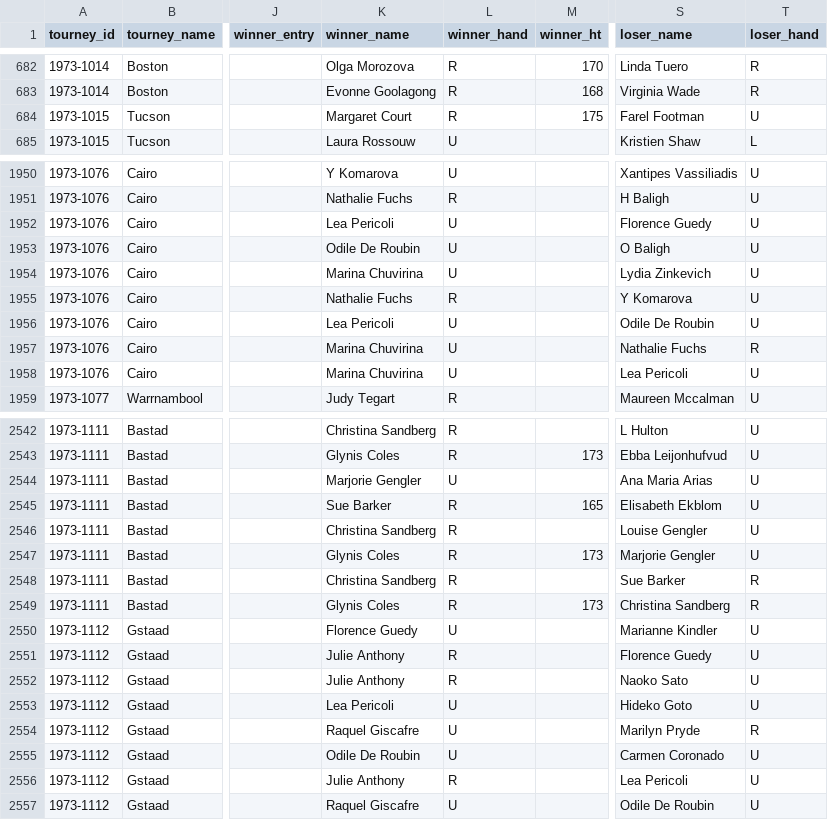
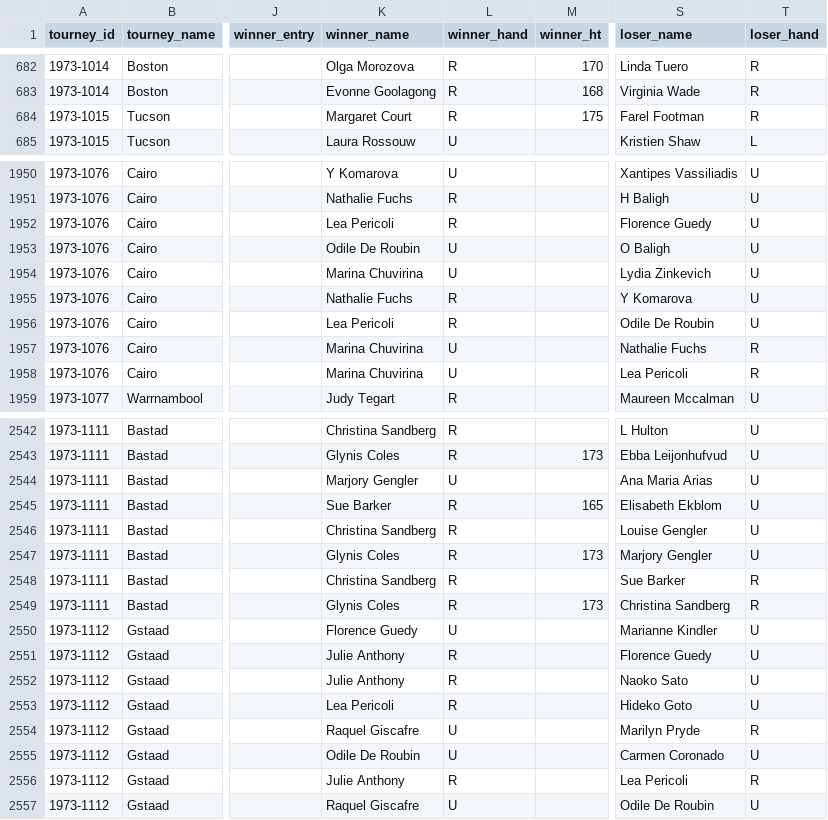
Before and after one commit to JeffSackmann/tennis_wta, a CSV file: wta_matches_1973.csv, drawn as a sheet; only a part is shown, gaps mark what is left out; the diff covers the shown part only; the diff names each change by its address in the sheet, - before the commit and + after, or states it on an @@ line.

Commit message:
minor tweaks to 72-74
mostly cosmetic (hands, name spellings, etc)

```diff
--- a/wta_matches_1973.csv
+++ b/wta_matches_1973.csv
-T684 (loser_hand): U
+T684 (loser_hand): R
-L1952 (winner_hand): U
+L1952 (winner_hand): R
-L1956 (winner_hand): U
+L1956 (winner_hand): R
-T1958 (loser_hand): U
+T1958 (loser_hand): R
-K2544 (winner_name): Marjorie Gengler
+K2544 (winner_name): Marjory Gengler
-S2547 (loser_name): Marjorie Gengler
+S2547 (loser_name): Marjory Gengler
-L2553 (winner_hand): U
+L2553 (winner_hand): R
-T2556 (loser_hand): U
+T2556 (loser_hand): R
```
Also changed, not shown: 9 edited cells elsewhere in this file, wta_matches_1972.csv, wta_matches_1974.csv, 2 other files.
